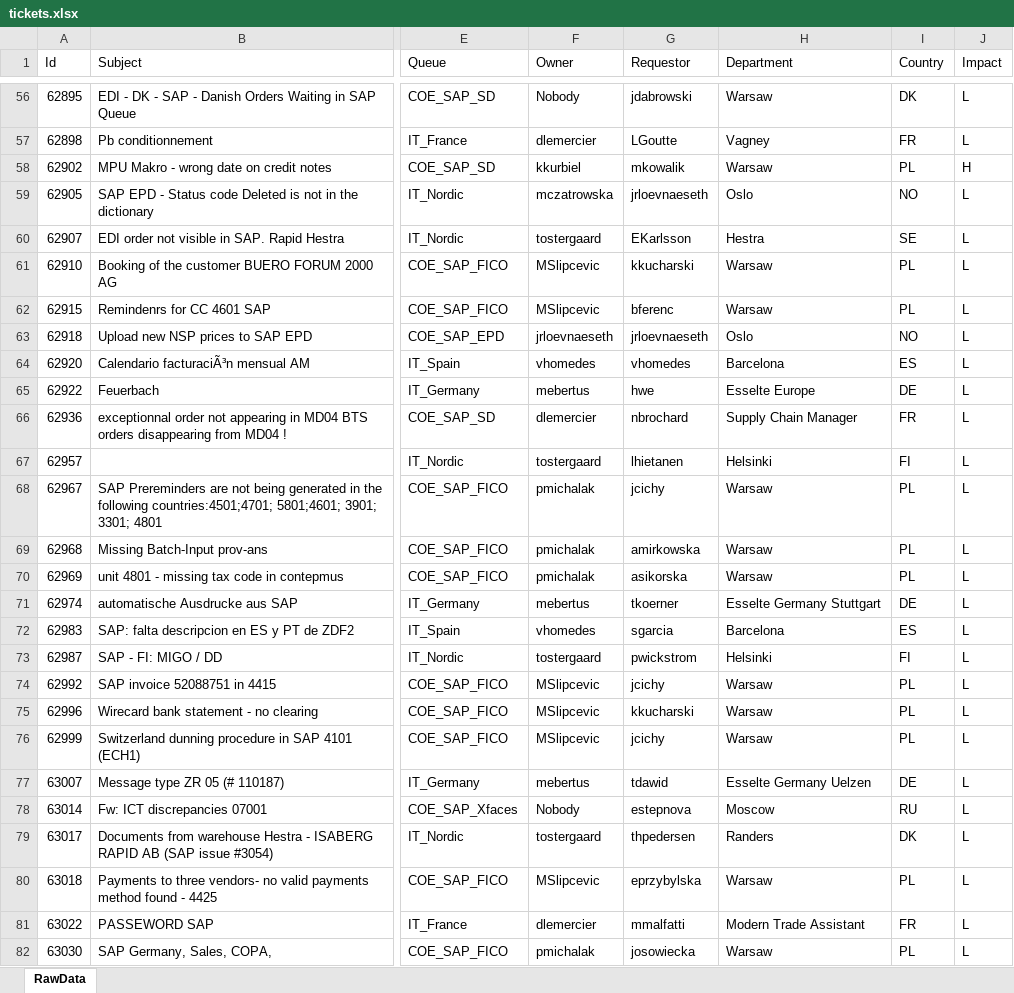
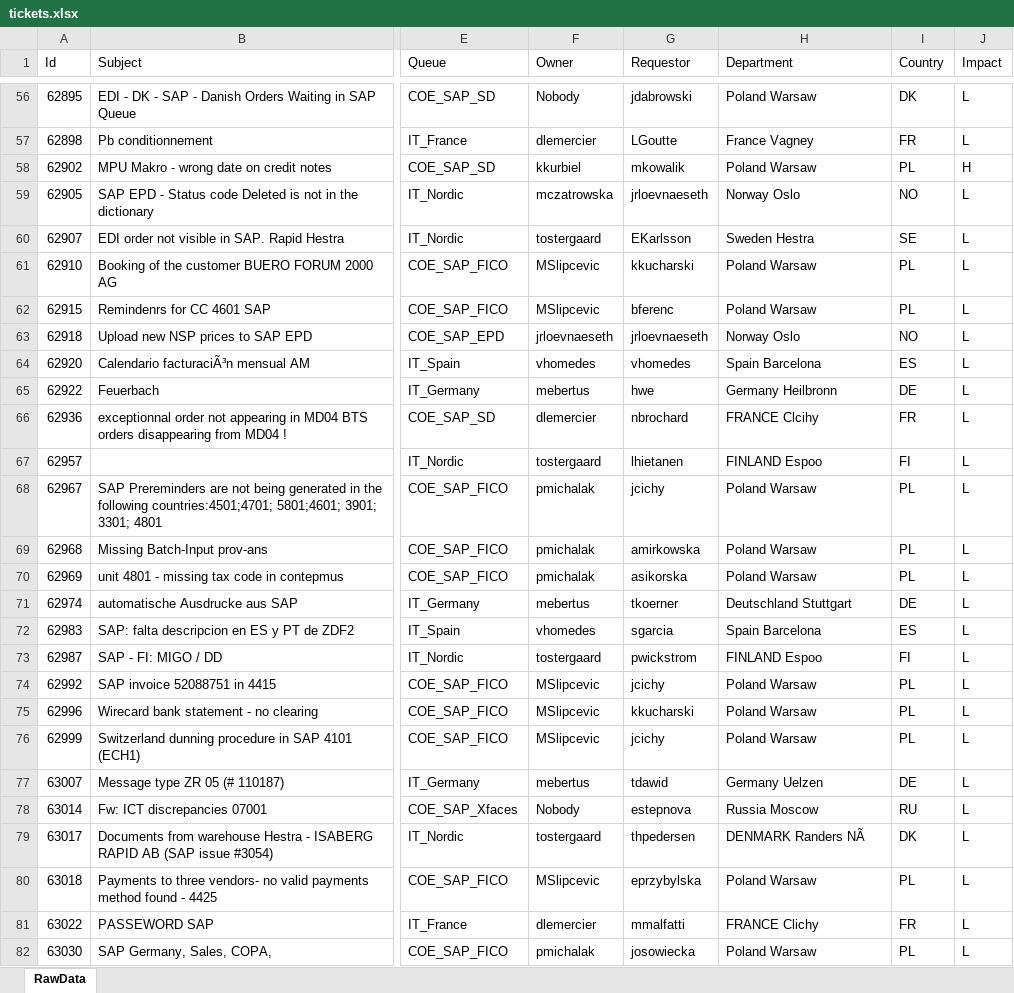
Before and after one commit to lrestifo/rt-ticket-report, an Excel workbook: xls/tickets.xlsx, sheet RawData, drawn as a sheet; only a part is shown, gaps mark what is left out; values as stored, in another font and other column widths than the file's, no borders; the diff covers the shown part only; the diff names each change by its address in the sheet, - before the commit and + after, or states it on an @@ line.

```diff
--- a/xls/tickets.xlsx (sheet RawData)
+++ b/xls/tickets.xlsx (sheet RawData)
-H56 (Department): Warsaw
+H56 (Department): Poland Warsaw
-H57 (Department): Vagney
+H57 (Department): France Vagney
-H58 (Department): Warsaw
+H58 (Department): Poland Warsaw
-H59 (Department): Oslo
+H59 (Department): Norway Oslo
-H60 (Department): Hestra
+H60 (Department): Sweden Hestra
-H61:H62 (Department): Warsaw
+H61:H62 (Department): Poland Warsaw
-H63 (Department): Oslo
+H63 (Department): Norway Oslo
-H64 (Department): Barcelona
+H64 (Department): Spain Barcelona
-H65 (Department): Esselte Europe
+H65 (Department): Germany Heilbronn
-H66 (Department): Supply Chain Manager
+H66 (Department): FRANCE Clcihy
-H67 (Department): Helsinki
+H67 (Department): FINLAND Espoo
-H68:H70 (Department): Warsaw
+H68:H70 (Department): Poland Warsaw
-H71 (Department): Esselte Germany Stuttgart
+H71 (Department): Deutschland Stuttgart
-H72 (Department): Barcelona
+H72 (Department): Spain Barcelona
-H73 (Department): Helsinki
+H73 (Department): FINLAND Espoo
-H74:H76 (Department): Warsaw
+H74:H76 (Department): Poland Warsaw
-H77 (Department): Esselte Germany Uelzen
+H77 (Department): Germany Uelzen
-H78 (Department): Moscow
+H78 (Department): Russia Moscow
-H79 (Department): Randers
+H79 (Department): DENMARK Randers NÃ
-H80 (Department): Warsaw
+H80 (Department): Poland Warsaw
-H81 (Department): Modern Trade Assistant
+H81 (Department): FRANCE Clichy
-H82 (Department): Warsaw
+H82 (Department): Poland Warsaw
```
Also changed, not shown: 1633 edited cells elsewhere in this sheet.
